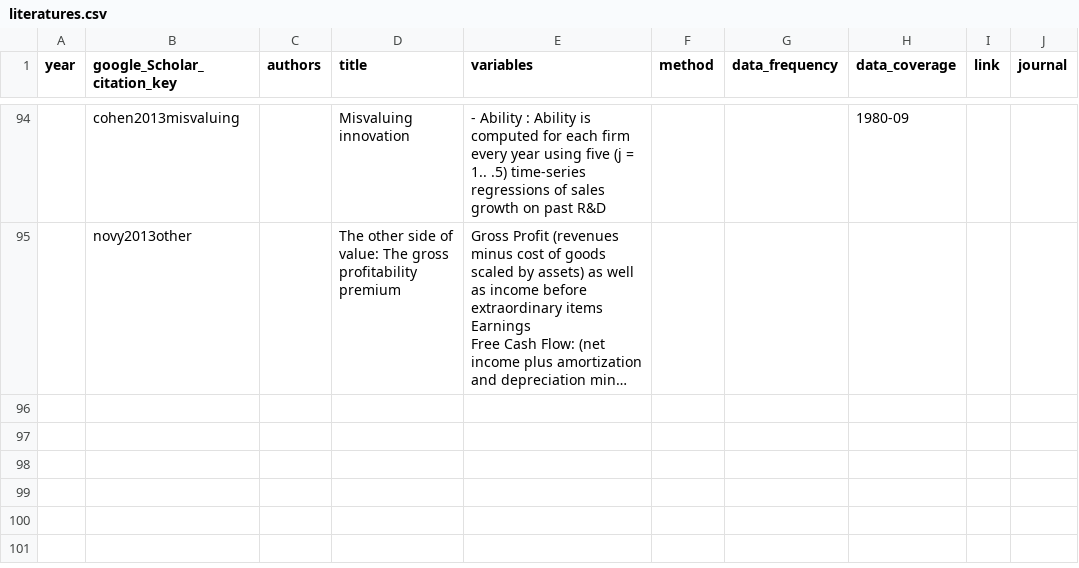
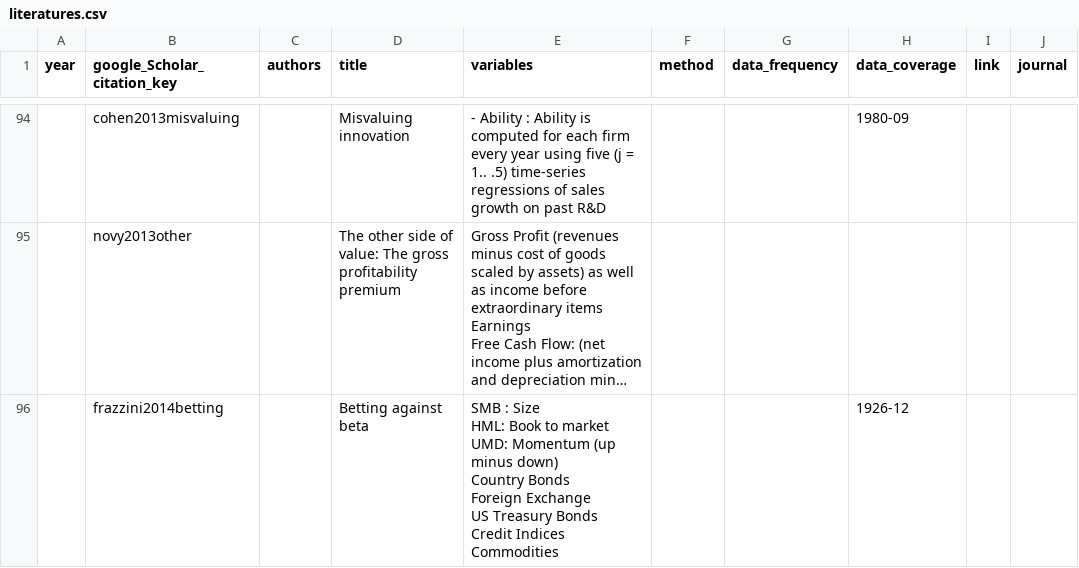
Before and after one commit to krishpn/financialanomalies, a CSV file: literatures.csv, drawn as a sheet; only a part is shown, gaps mark what is left out; long unchanged cells end in …; ↵ is a line break in a cell; the diff names each change by its address in the sheet, - before the commit and + after, or states it on an @@ line.

```diff
--- a/literatures.csv
+++ b/literatures.csv
+row 96:  | frazzini2014betting |  | Betting against beta | SMB : Size ↵ HML: Book to market ↵ UMD: Momentum (up minus down) ↵ Country Bonds ↵ Foreign Exchange ↵ US Treasury Bonds ↵ Credit Indices ↵ Commodities |  |  | 1926-12
```
Also changed, not shown: 3 other files.
